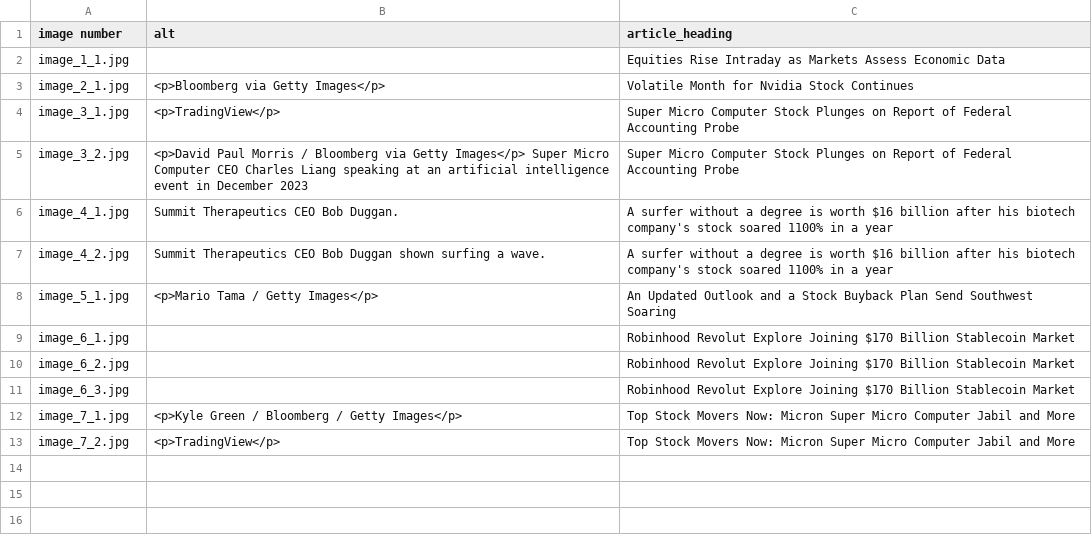
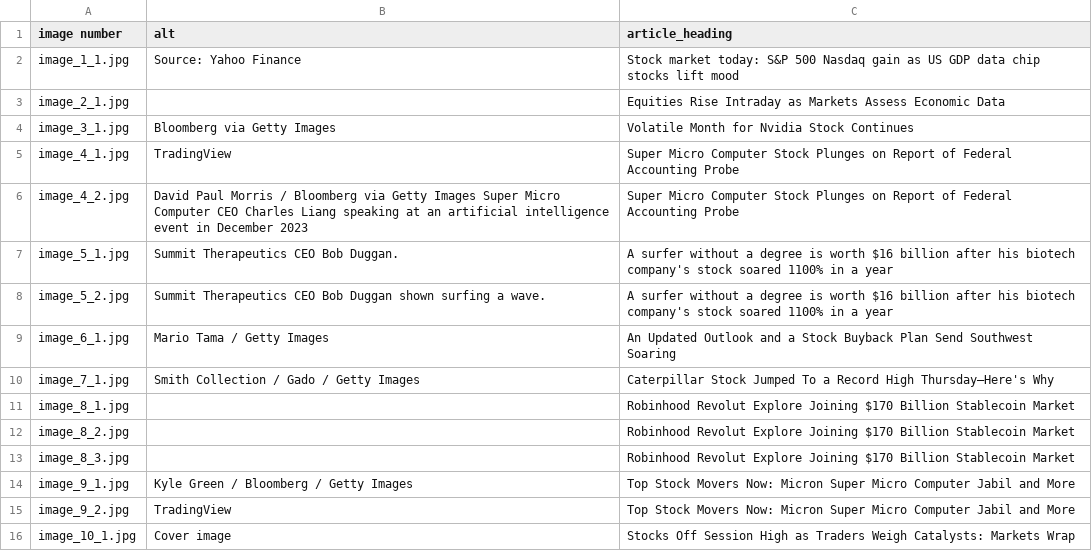
Before and after one commit to ayainfida/news-scrapper, a CSV file: output/images/finance.yahoo.com/Stock Market/labels.csv, drawn as a sheet.

Commit message:
yahoo finance scrapped update 2

```diff
--- a/output/images/finance.yahoo.com/Stock Market/labels.csv
+++ b/output/images/finance.yahoo.com/Stock Market/labels.csv
@@ -1,13 +1,16 @@
 image number,alt,article_heading
-image_1_1.jpg,,Equities Rise Intraday as Markets Assess Economic Data
-image_2_1.jpg,<p>Bloomberg via Getty Images</p>,Volatile Month for Nvidia Stock Continues
-image_3_1.jpg,<p>TradingView</p>,Super Micro Computer Stock Plunges on Report of Federal Accounting Probe
-image_3_2.jpg,<p>David Paul Morris / Bloomberg via Getty Images</p> Super Micro Computer CEO Charles Liang speaking at an artificial intelligence event in December 2023,Super Micro Computer Stock Plunges on Report of Federal Accounting Probe
-image_4_1.jpg,Summit Therapeutics CEO Bob Duggan.,A surfer without a degree is worth $16 billion after his biotech company's stock soared 1100% in a year
-image_4_2.jpg,Summit Therapeutics CEO Bob Duggan shown surfing a wave.,A surfer without a degree is worth $16 billion after his biotech company's stock soared 1100% in a year
-image_5_1.jpg,<p>Mario Tama / Getty Images</p>,An Updated Outlook and a Stock Buyback Plan Send Southwest Soaring
-image_6_1.jpg,,Robinhood Revolut Explore Joining $170 Billion Stablecoin Market
-image_6_2.jpg,,Robinhood Revolut Explore Joining $170 Billion Stablecoin Market
-image_6_3.jpg,,Robinhood Revolut Explore Joining $170 Billion Stablecoin Market
-image_7_1.jpg,<p>Kyle Green / Bloomberg / Getty Images</p>,Top Stock Movers Now: Micron Super Micro Computer Jabil and More
-image_7_2.jpg,<p>TradingView</p>,Top Stock Movers Now: Micron Super Micro Computer Jabil and More
+image_1_1.jpg,Source: Yahoo Finance,Stock market today: S&P 500 Nasdaq gain as US GDP data chip stocks lift mood
+image_2_1.jpg,,Equities Rise Intraday as Markets Assess Economic Data
+image_3_1.jpg,Bloomberg via Getty Images,Volatile Month for Nvidia Stock Continues
+image_4_1.jpg,TradingView,Super Micro Computer Stock Plunges on Report of Federal Accounting Probe
+image_4_2.jpg,David Paul Morris / Bloomberg via Getty Images Super Micro Computer CEO Charles Liang speaking at an artificial intelligence event in December 2023,Super Micro Computer Stock Plunges on Report of Federal Accounting Probe
+image_5_1.jpg,Summit Therapeutics CEO Bob Duggan.,A surfer without a degree is worth $16 billion after his biotech company's stock soared 1100% in a year
+image_5_2.jpg,Summit Therapeutics CEO Bob Duggan shown surfing a wave.,A surfer without a degree is worth $16 billion after his biotech company's stock soared 1100% in a year
+image_6_1.jpg,Mario Tama / Getty Images,An Updated Outlook and a Stock Buyback Plan Send Southwest Soaring
+image_7_1.jpg,Smith Collection / Gado / Getty Images,Caterpillar Stock Jumped To a Record High Thursday—Here's Why
+image_8_1.jpg,,Robinhood Revolut Explore Joining $170 Billion Stablecoin Market
+image_8_2.jpg,,Robinhood Revolut Explore Joining $170 Billion Stablecoin Market
+image_8_3.jpg,,Robinhood Revolut Explore Joining $170 Billion Stablecoin Market
+image_9_1.jpg,Kyle Green / Bloomberg / Getty Images,Top Stock Movers Now: Micron Super Micro Computer Jabil and More
+image_9_2.jpg,TradingView,Top Stock Movers Now: Micron Super Micro Computer Jabil and More
+image_10_1.jpg,Cover image,Stocks Off Session High as Traders Weigh Catalysts: Markets Wrap
```
Also changed, not shown: output/images/finance.yahoo.com/Tech/labels.csv, 44 other files.
